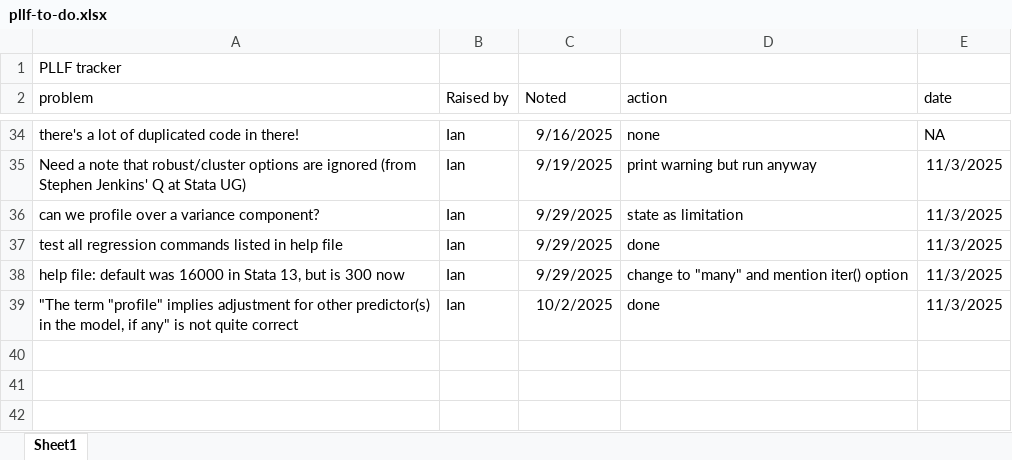
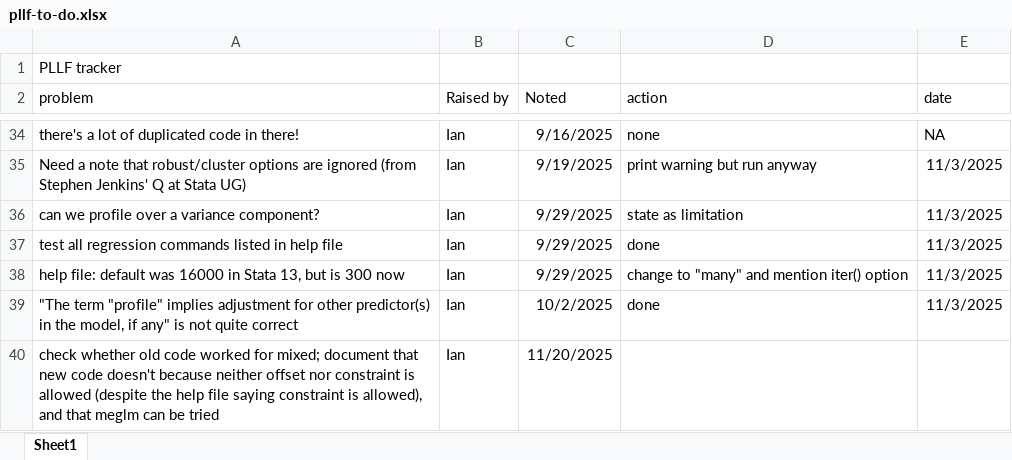
Before and after one commit to UCL/pllf, an Excel workbook: pllf-to-do.xlsx, sheet Sheet1, drawn as a sheet; only a part is shown, gaps mark what is left out; values as stored, in another font and other column widths than the file's, no borders; table styles not drawn; the diff names each change by its address in the sheet, - before the commit and + after, or states it on an @@ line.

Commit message:
Better error reporting motivated by failure with mixed

```diff
--- a/pllf-to-do.xlsx (sheet Sheet1)
+++ b/pllf-to-do.xlsx (sheet Sheet1)
+row 40: check whether old code worked for mixed; document that new code doesn't because neither offset nor constraint is allowed (despite the help file saying constraint is allowed), and that meglm can be tried | Ian | 11/20/2025
```
Also changed, not shown: 2 other files.
